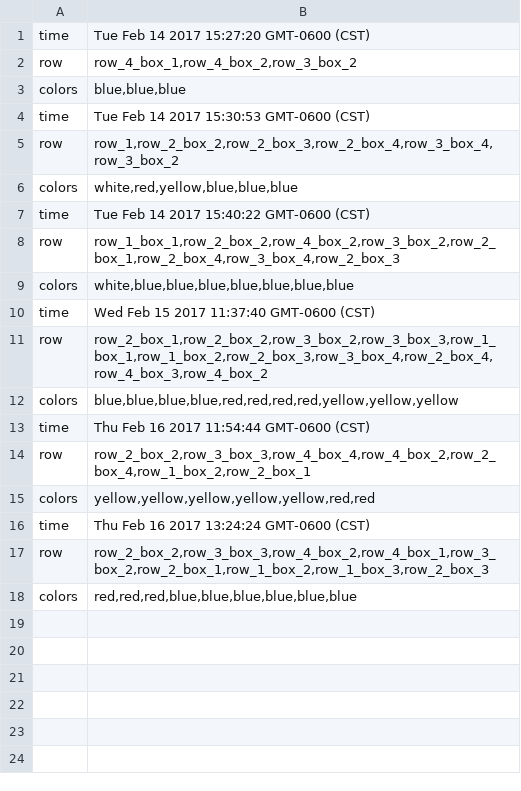
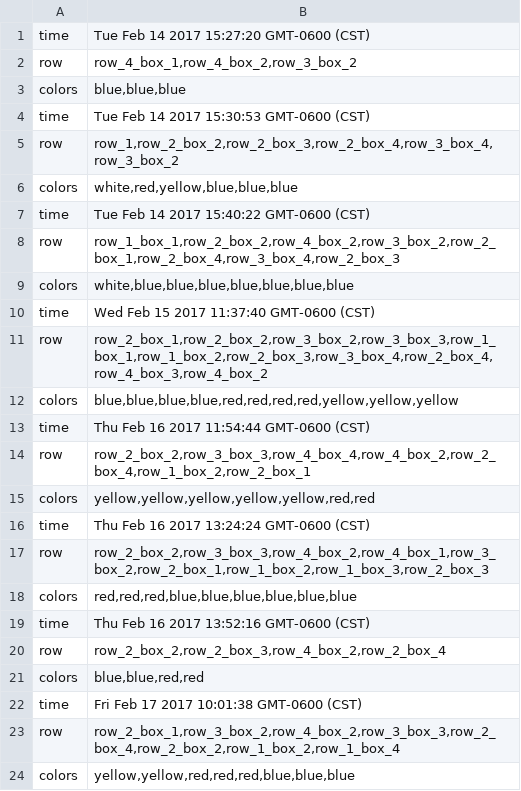
Before and after one commit to jlocatis/assignments-mondrian, a CSV file: public/saves.csv, drawn as a sheet.

Commit message:
Save mondrian paintings have a paint effect on load

```diff
--- a/public/saves.csv
+++ b/public/saves.csv
@@ -18 +18,7 @@ row,"row_2_box_2,row_3_box_3,row_4_box_2,row_4_box_1,row_3_box_2,row_2_box_1,row
 colors,"red,red,red,blue,blue,blue,blue,blue,blue"
+time,Thu Feb 16 2017 13:52:16 GMT-0600 (CST)
+row,"row_2_box_2,row_2_box_3,row_4_box_2,row_2_box_4"
+colors,"blue,blue,red,red"
+time,Fri Feb 17 2017 10:01:38 GMT-0600 (CST)
+row,"row_2_box_1,row_3_box_2,row_4_box_2,row_3_box_3,row_2_box_4,row_2_box_2,row_1_box_2,row_1_box_4"
+colors,"yellow,yellow,red,red,red,blue,blue,blue"
```
Also changed, not shown: 1 other file.
